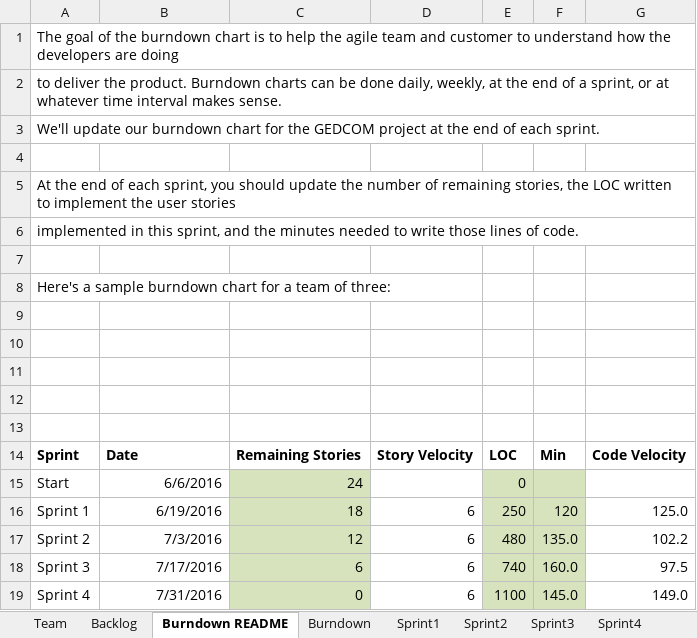
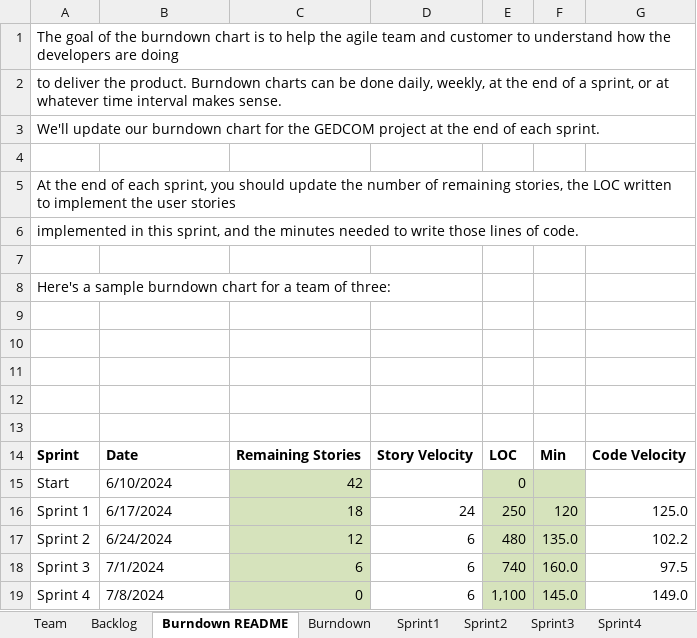
Before and after one commit to escartian/GEDCOM, an Excel workbook: Team2Report-1.xlsx, sheet Burndown README, drawn as a sheet; values as stored, in another font and other column widths than the file's, no borders; charts and pictures not drawn; the diff names each change by its address in the sheet, - before the commit and + after, or states it on an @@ line.

```diff
--- a/Team2Report-1.xlsx (sheet Burndown README)
+++ b/Team2Report-1.xlsx (sheet Burndown README)
-B15: 6/6/2016
+B15: 6/10/2024
-B15:B19 alignment: right
+B15:B19 alignment: left
-C15: 24
+C15: 42
-B16: 6/19/2016
+B16: 6/17/2024
-D16: 6
+D16: 24
-B17: 7/3/2016
+B17: 6/24/2024
-B18: 7/17/2016
+B18: 7/1/2024
-B19: 7/31/2016
+B19: 7/8/2024
-E19: 1100
+E19: 1,100
```
Also changed, not shown: sheet Backlog, sheet Sprint1, sheet Burndown, sheet Stories, sheet Team, charts or pictures.
